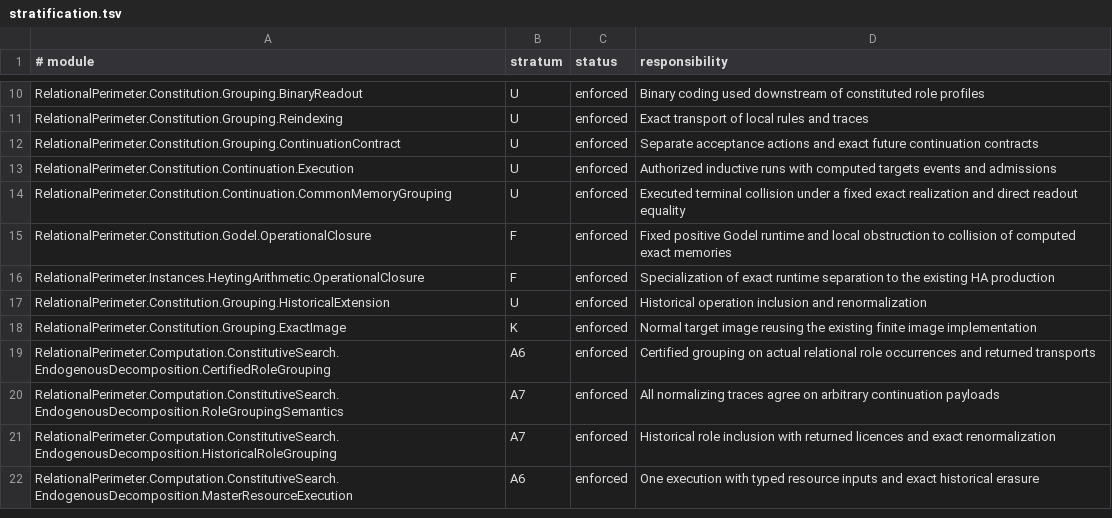
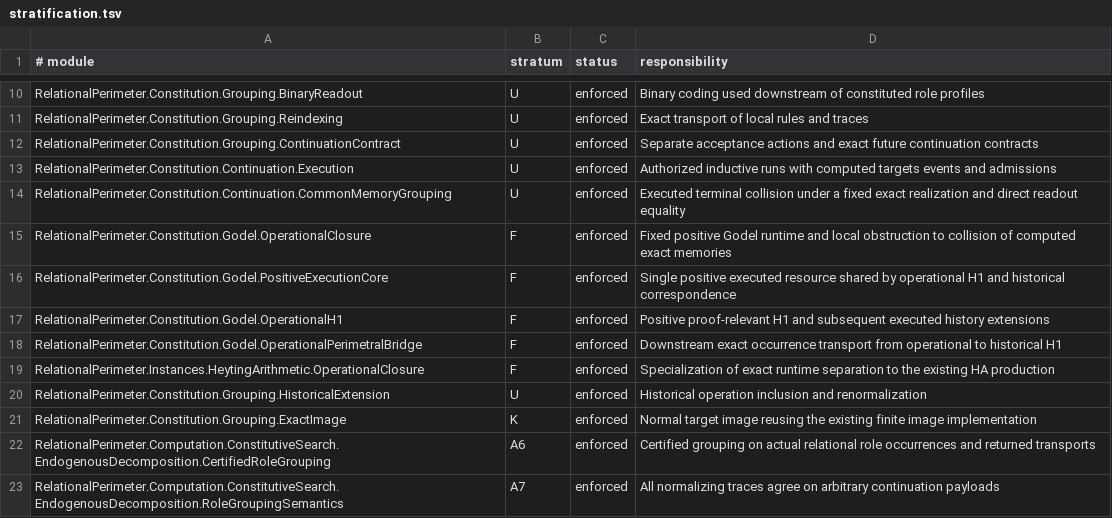
Before and after one commit to JohnDoe-collab-stack/relational-perimeter, a TSV file: scripts/stratification.tsv, drawn as a sheet; only a part is shown, gaps mark what is left out; the shorter side is filled out with more unchanged rows; the diff names each change by its address in the sheet, - before the commit and + after, or states it on an @@ line.

```diff
--- a/scripts/stratification.tsv
+++ b/scripts/stratification.tsv
+row 16: RelationalPerimeter.Constitution.Godel.PositiveExecutionCore | F | enforced | Single positive executed resource shared by operational H1 and historical correspondence
+row 17: RelationalPerimeter.Constitution.Godel.OperationalH1 | F | enforced | Positive proof-relevant H1 and subsequent executed history extensions
+row 18: RelationalPerimeter.Constitution.Godel.OperationalPerimetralBridge | F | enforced | Downstream exact occurrence transport from operational to historical H1
```
Also changed, not shown: scripts/expected-failures.tsv, 32 other files.
